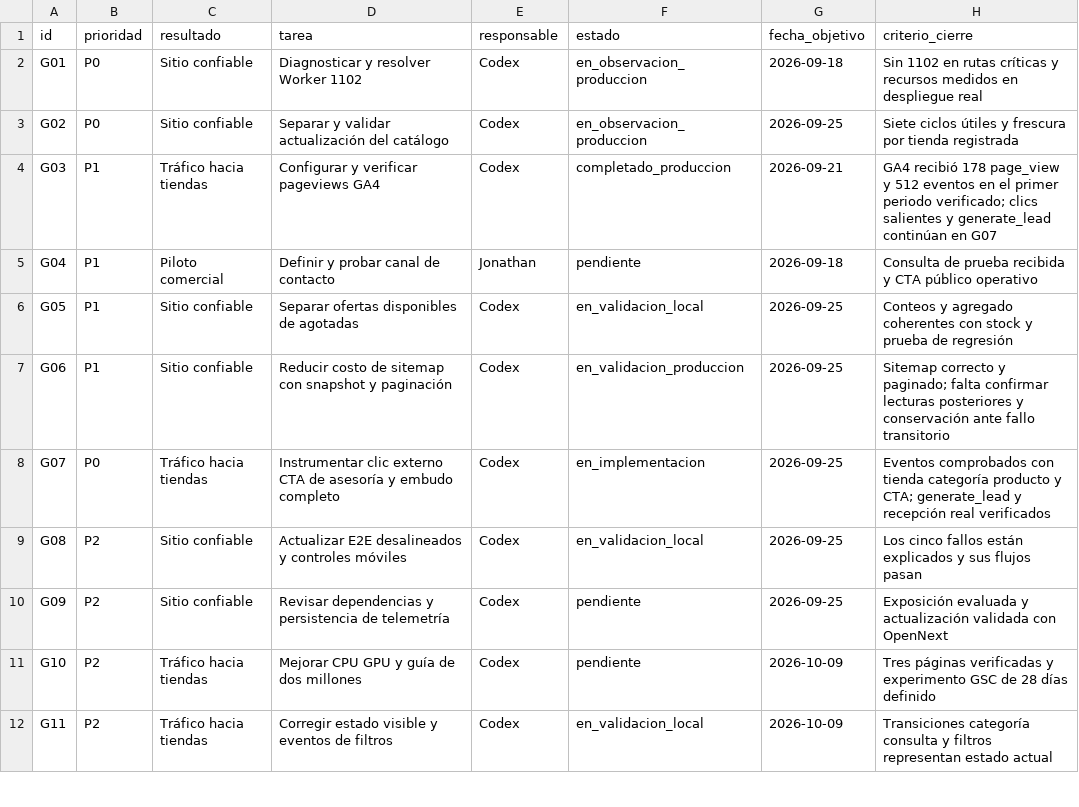
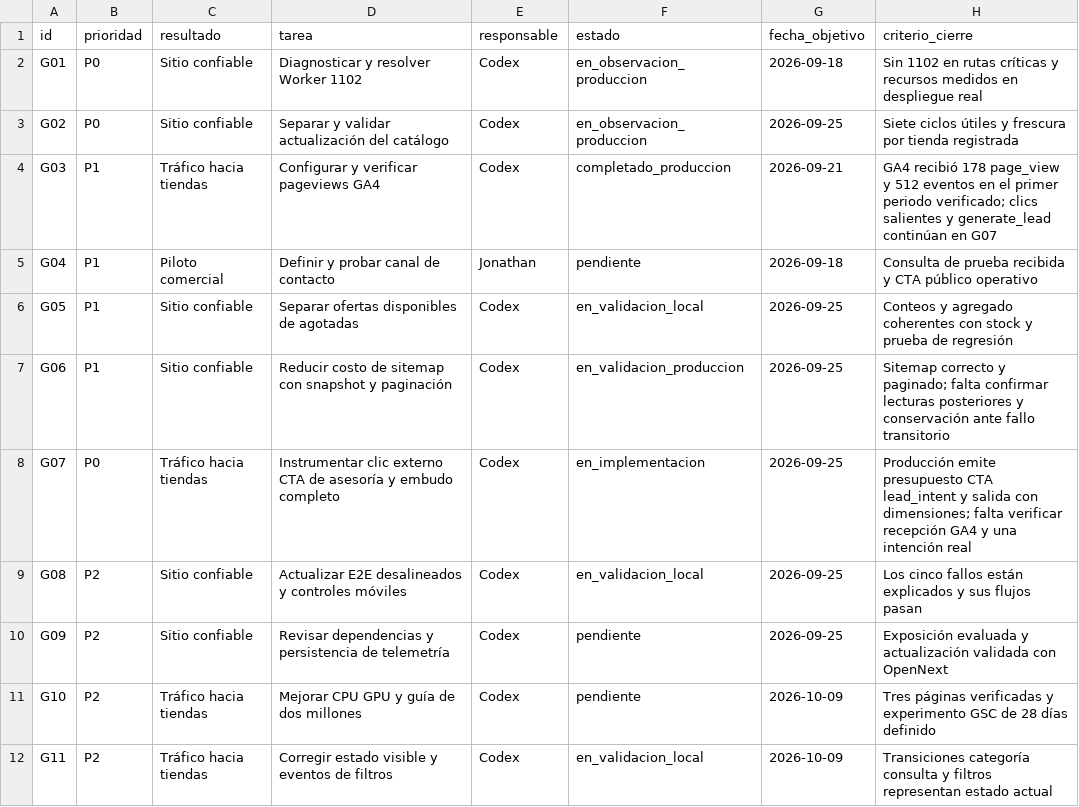
Before and after one commit to john2k2/comparador-hardware-argentina, a CSV file: docs/reports/crecimiento-2026-09-12/BACKLOG.csv, drawn as a sheet; only a part is shown.

```diff
--- a/docs/reports/crecimiento-2026-09-12/BACKLOG.csv
+++ b/docs/reports/crecimiento-2026-09-12/BACKLOG.csv
@@ -7,3 +7,3 @@ G05,P1,Sitio confiable,Separar ofertas disponibles de agotadas,Codex,en_validaci
 G06,P1,Sitio confiable,Reducir costo de sitemap con snapshot y paginación,Codex,en_validacion_produccion,2026-09-25,Sitemap correcto y paginado; falta confirmar lecturas posteriores y conservación ante fallo transitorio
-G07,P0,Tráfico hacia tiendas,Instrumentar clic externo CTA de asesoría y embudo completo,Codex,en_implementacion,2026-09-25,Eventos comprobados con tienda categoría producto y CTA; generate_lead y recepción real verificados
+G07,P0,Tráfico hacia tiendas,Instrumentar clic externo CTA de asesoría y embudo completo,Codex,en_implementacion,2026-09-25,Producción emite presupuesto CTA lead_intent y salida con dimensiones; falta verificar recepción GA4 y una intención real
 G08,P2,Sitio confiable,Actualizar E2E desalineados y controles móviles,Codex,en_validacion_local,2026-09-25,Los cinco fallos están explicados y sus flujos pasan
```
Also changed, not shown: 2 other files.
